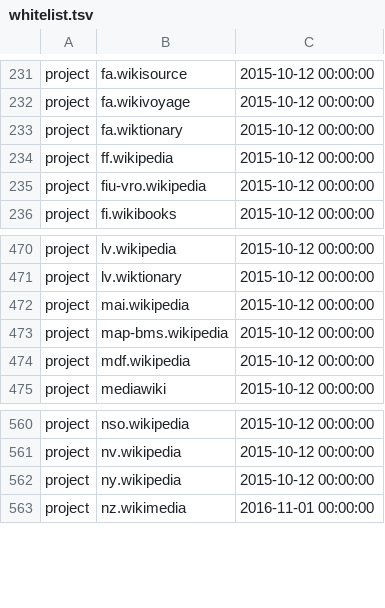
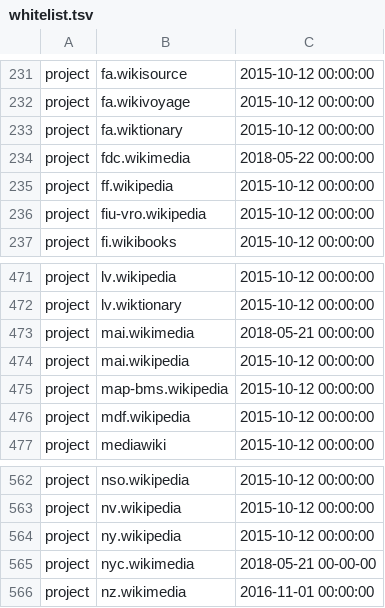
Before and after one commit to wikimedia/analytics-refinery, a TSV file: static_data/pageview/whitelist/whitelist.tsv, drawn as a sheet; only a part is shown, gaps mark what is left out.

Commit message:
Add nyc.wikimedia, mai.wikimedia and fdc.wikimedia to the whitelist
Change-Id: I9f9d1bc03edeb7693d7ac10b779a1b89031374ac

```diff
--- a/static_data/pageview/whitelist/whitelist.tsv
+++ b/static_data/pageview/whitelist/whitelist.tsv
@@ -233,2 +233,3 @@ project	fa.wikivoyage	2015-10-12 00:00:00
 project	fa.wiktionary	2015-10-12 00:00:00
+project	fdc.wikimedia	2018-05-22 00:00:00
 project	ff.wikipedia	2015-10-12 00:00:00
@@ -471,2 +472,3 @@ project	lv.wikipedia	2015-10-12 00:00:00
 project	lv.wiktionary	2015-10-12 00:00:00
+project	mai.wikimedia	2018-05-21 00:00:00
 project	mai.wikipedia	2015-10-12 00:00:00
@@ -562,2 +564,3 @@ project	nv.wikipedia	2015-10-12 00:00:00
 project	ny.wikipedia	2015-10-12 00:00:00
+project	nyc.wikimedia	2018-05-21 00-00-00
 project	nz.wikimedia	2016-11-01 00:00:00
```
